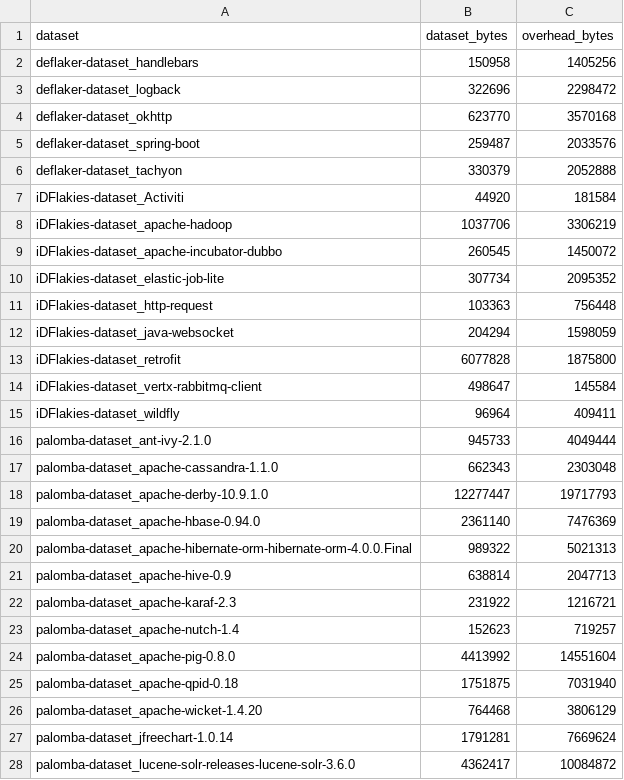
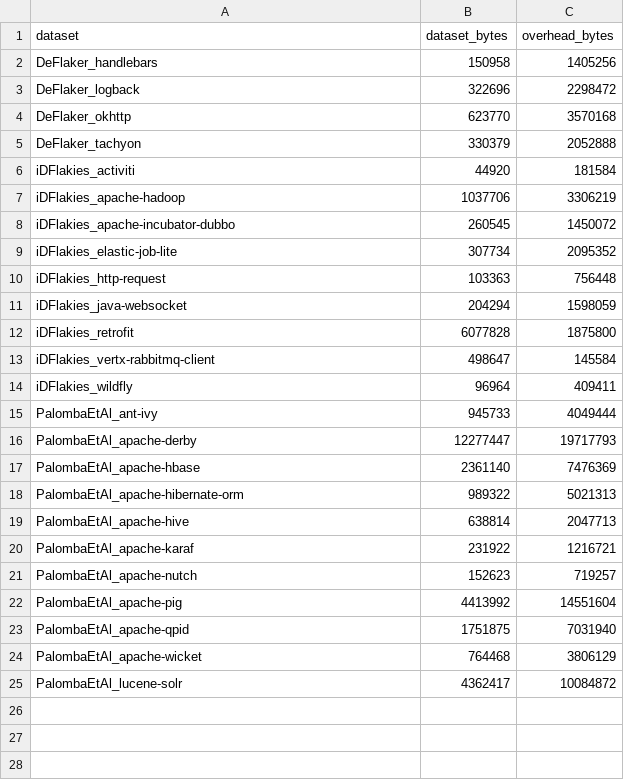
Before and after one commit to ICSE2020-FLAST/FLAST, a CSV file: results/data/RQ4-memory.csv, drawn as a sheet.

```diff
--- a/results/data/RQ4-memory.csv
+++ b/results/data/RQ4-memory.csv
@@ -1,28 +1,25 @@
 dataset,dataset_bytes,overhead_bytes
-deflaker-dataset_handlebars,150958,1405256
-deflaker-dataset_logback,322696,2298472
-deflaker-dataset_okhttp,623770,3570168
-deflaker-dataset_spring-boot,259487,2033576
-deflaker-dataset_tachyon,330379,2052888
-iDFlakies-dataset_Activiti,44920,181584
-iDFlakies-dataset_apache-hadoop,1037706,3306219
-iDFlakies-dataset_apache-incubator-dubbo,260545,1450072
-iDFlakies-dataset_elastic-job-lite,307734,2095352
-iDFlakies-dataset_http-request,103363,756448
-iDFlakies-dataset_java-websocket,204294,1598059
-iDFlakies-dataset_retrofit,6077828,1875800
-iDFlakies-dataset_vertx-rabbitmq-client,498647,145584
-iDFlakies-dataset_wildfly,96964,409411
-palomba-dataset_ant-ivy-2.1.0,945733,4049444
-palomba-dataset_apache-cassandra-1.1.0,662343,2303048
-palomba-dataset_apache-derby-10.9.1.0,12277447,19717793
-palomba-dataset_apache-hbase-0.94.0,2361140,7476369
-palomba-dataset_apache-hibernate-orm-hibernate-orm-4.0.0.Final,989322,5021313
-palomba-dataset_apache-hive-0.9,638814,2047713
-palomba-dataset_apache-karaf-2.3,231922,1216721
-palomba-dataset_apache-nutch-1.4,152623,719257
-palomba-dataset_apache-pig-0.8.0,4413992,14551604
-palomba-dataset_apache-qpid-0.18,1751875,7031940
-palomba-dataset_apache-wicket-1.4.20,764468,3806129
-palomba-dataset_jfreechart-1.0.14,1791281,7669624
-palomba-dataset_lucene-solr-releases-lucene-solr-3.6.0,4362417,10084872
+DeFlaker_handlebars,150958,1405256
+DeFlaker_logback,322696,2298472
+DeFlaker_okhttp,623770,3570168
+DeFlaker_tachyon,330379,2052888
+iDFlakies_activiti,44920,181584
+iDFlakies_apache-hadoop,1037706,3306219
+iDFlakies_apache-incubator-dubbo,260545,1450072
+iDFlakies_elastic-job-lite,307734,2095352
+iDFlakies_http-request,103363,756448
+iDFlakies_java-websocket,204294,1598059
+iDFlakies_retrofit,6077828,1875800
+iDFlakies_vertx-rabbitmq-client,498647,145584
+iDFlakies_wildfly,96964,409411
+PalombaEtAl_ant-ivy,945733,4049444
+PalombaEtAl_apache-derby,12277447,19717793
+PalombaEtAl_apache-hbase,2361140,7476369
+PalombaEtAl_apache-hibernate-orm,989322,5021313
+PalombaEtAl_apache-hive,638814,2047713
+PalombaEtAl_apache-karaf,231922,1216721
+PalombaEtAl_apache-nutch,152623,719257
+PalombaEtAl_apache-pig,4413992,14551604
+PalombaEtAl_apache-qpid,1751875,7031940
+PalombaEtAl_apache-wicket,764468,3806129
+PalombaEtAl_lucene-solr,4362417,10084872
```
Also changed, not shown: results/data/RQ1-no-threshold.csv, results/data/RQ1-threshold.csv, 4 other files.
